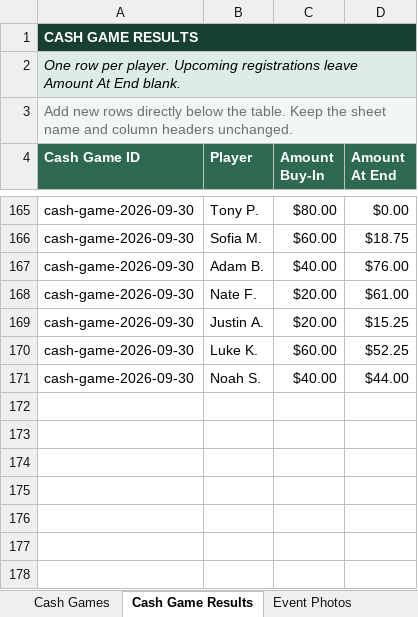
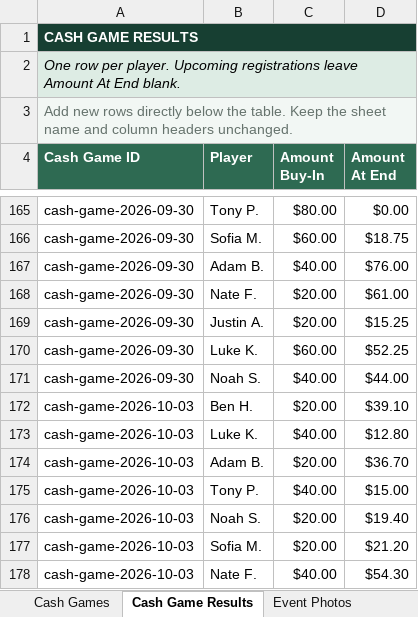
Before and after one commit to matthewoliver01/a-town-poker-site, an Excel workbook: data/source/a-town-poker-data.xlsx, sheet Cash Game Results, drawn as a sheet; only a part is shown, gaps mark what is left out; values as stored, in another font and other column widths than the file's, no borders; table styles not drawn; the diff names each change by its address in the sheet, - before the commit and + after, or states it on an @@ line.

```diff
--- a/data/source/a-town-poker-data.xlsx (sheet Cash Game Results)
+++ b/data/source/a-town-poker-data.xlsx (sheet Cash Game Results)
+row 172: cash-game-2026-10-03 | Ben H. | $20.00 | $39.10
+row 173: cash-game-2026-10-03 | Luke K. | $40.00 | $12.80
+row 174: cash-game-2026-10-03 | Adam B. | $20.00 | $36.70
+row 175: cash-game-2026-10-03 | Tony P. | $40.00 | $15.00
+row 176: cash-game-2026-10-03 | Noah S. | $20.00 | $19.40
+row 177: cash-game-2026-10-03 | Sofia M. | $20.00 | $21.20
+row 178: cash-game-2026-10-03 | Nate F. | $40.00 | $54.30
```
Also changed, not shown: sheet Cash Games, sheet Start Here, 2 other files.
